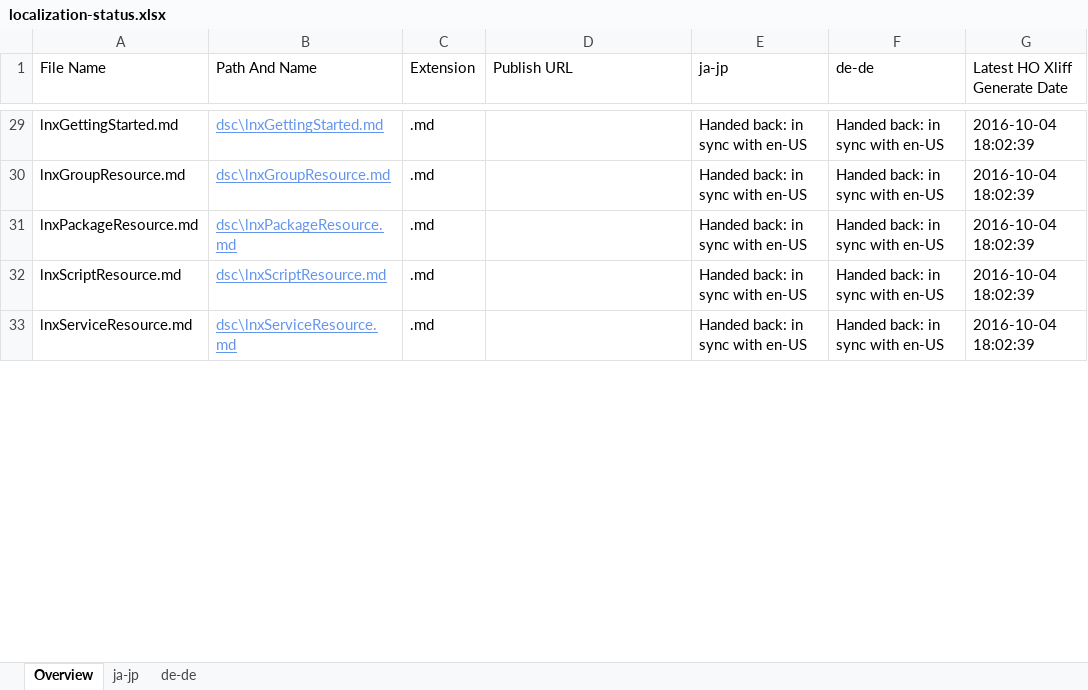
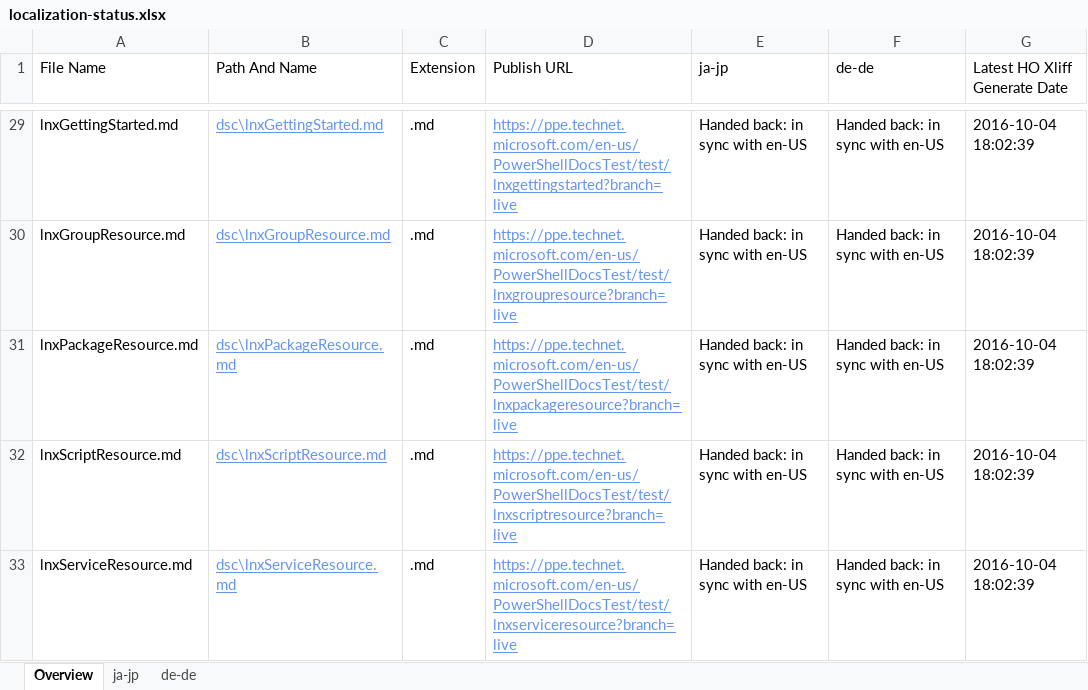
Before and after one commit to OpenLocalizationOrg/PowerShell-Docs.handback, an Excel workbook: ol-handback/OpenLocalizationOrg/PowerShell-Docs/master/localization-status.xlsx, sheet Overview, drawn as a sheet; only a part is shown, gaps mark what is left out; values as stored, in another font and other column widths than the file's, no borders; table styles not drawn; the diff covers the shown part only; the diff names each change by its address in the sheet, - before the commit and + after, or states it on an @@ line.

```diff
--- a/ol-handback/OpenLocalizationOrg/PowerShell-Docs/master/localization-status.xlsx (sheet Overview)
+++ b/ol-handback/OpenLocalizationOrg/PowerShell-Docs/master/localization-status.xlsx (sheet Overview)
-D29 (Publish URL): (empty)
+D29 (Publish URL): https://ppe.technet.microsoft.com/en-us/PowerShellDocsTest/test/lnxgettingstarted?branch=live
-D30 (Publish URL): (empty)
+D30 (Publish URL): https://ppe.technet.microsoft.com/en-us/PowerShellDocsTest/test/lnxgroupresource?branch=live
-D31 (Publish URL): (empty)
+D31 (Publish URL): https://ppe.technet.microsoft.com/en-us/PowerShellDocsTest/test/lnxpackageresource?branch=live
-D32 (Publish URL): (empty)
+D32 (Publish URL): https://ppe.technet.microsoft.com/en-us/PowerShellDocsTest/test/lnxscriptresource?branch=live
-D33 (Publish URL): (empty)
+D33 (Publish URL): https://ppe.technet.microsoft.com/en-us/PowerShellDocsTest/test/lnxserviceresource?branch=live
```
Also changed, not shown: 1 added row, 1 removed row and 45 edited cells elsewhere in this sheet, sheet de-de, sheet ja-jp.
